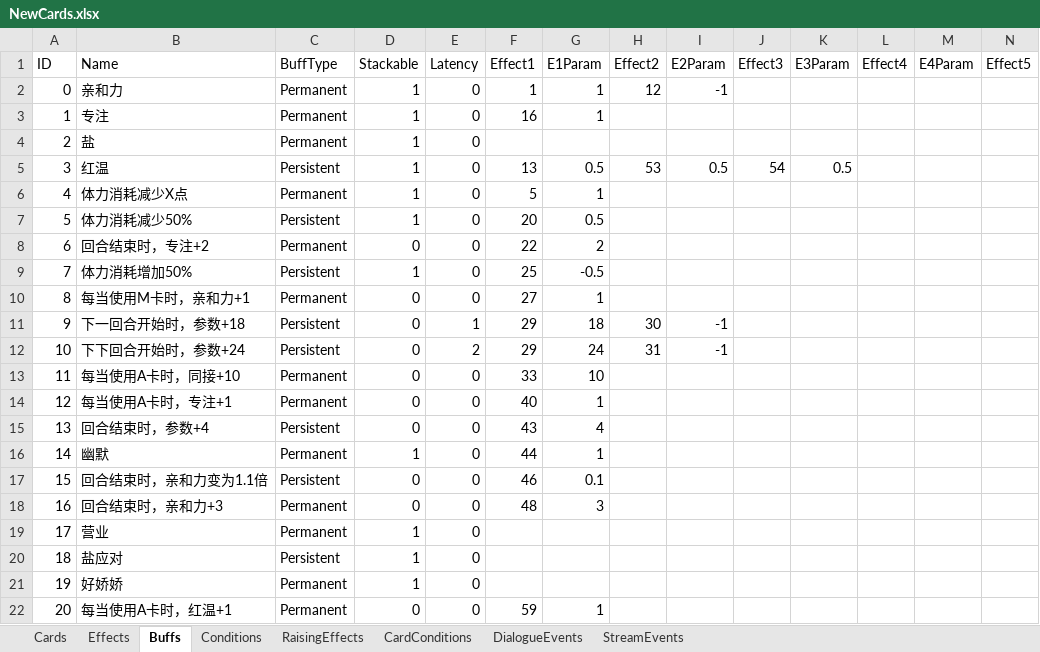
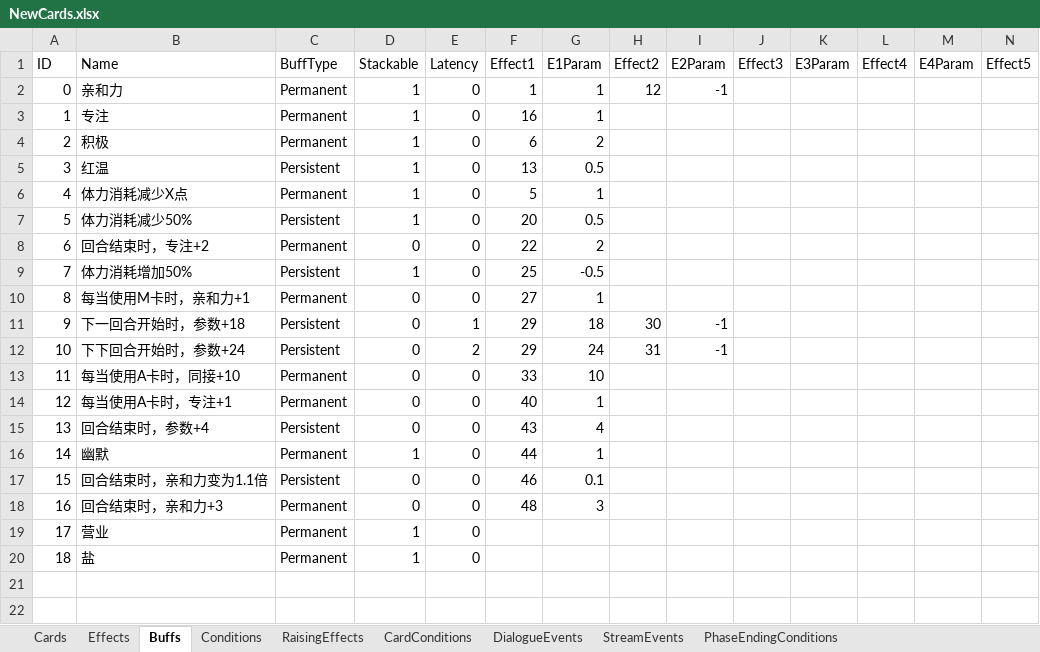
Before and after one commit to MHProtein/VTuberSim, an Excel workbook: Assets/StreamingAssets/Configurations/NewCards.xlsx, sheet Buffs, drawn as a sheet; only a part is shown; values as stored, in another font and other column widths than the file's, no borders; removed rows and columns are numbered as before the commit, all else as after; rows hold the shown columns only; the diff names each change by its address in the sheet, - before the commit and + after, or states it on an @@ line.

```diff
--- a/Assets/StreamingAssets/Configurations/NewCards.xlsx (sheet Buffs)
+++ b/Assets/StreamingAssets/Configurations/NewCards.xlsx (sheet Buffs)
+sheet tab: PhaseEndingConditions
-B4 (Name): 盐
+B4 (Name): 积极
-F4 (Effect1): (empty)
+F4 (Effect1): 6
-G4 (E1Param): (empty)
+G4 (E1Param): 2
-H5 (Effect2): 53
+H5 (Effect2): (empty)
-I5 (E2Param): 0.5
+I5 (E2Param): (empty)
-J5 (Effect3): 54
+J5 (Effect3): (empty)
-K5 (E3Param): 0.5
+K5 (E3Param): (empty)
-row 20: 18 | 盐应对 | Persistent | 1 | 0
@@ column A (ID) renumbered in row 20 @@
-B20 (Name): 好娇娇
+B20 (Name): 盐
-row 22: 20 | 每当使用A卡时，红温+1 | Permanent | 0 | 0 | 59 | 1
```
Also changed, not shown: sheet Cards, sheet Effects, sheet StreamEvents, sheet Conditions, sheet RaisingEffects, sheet CardConditions, hidden cells, 5 other files.
